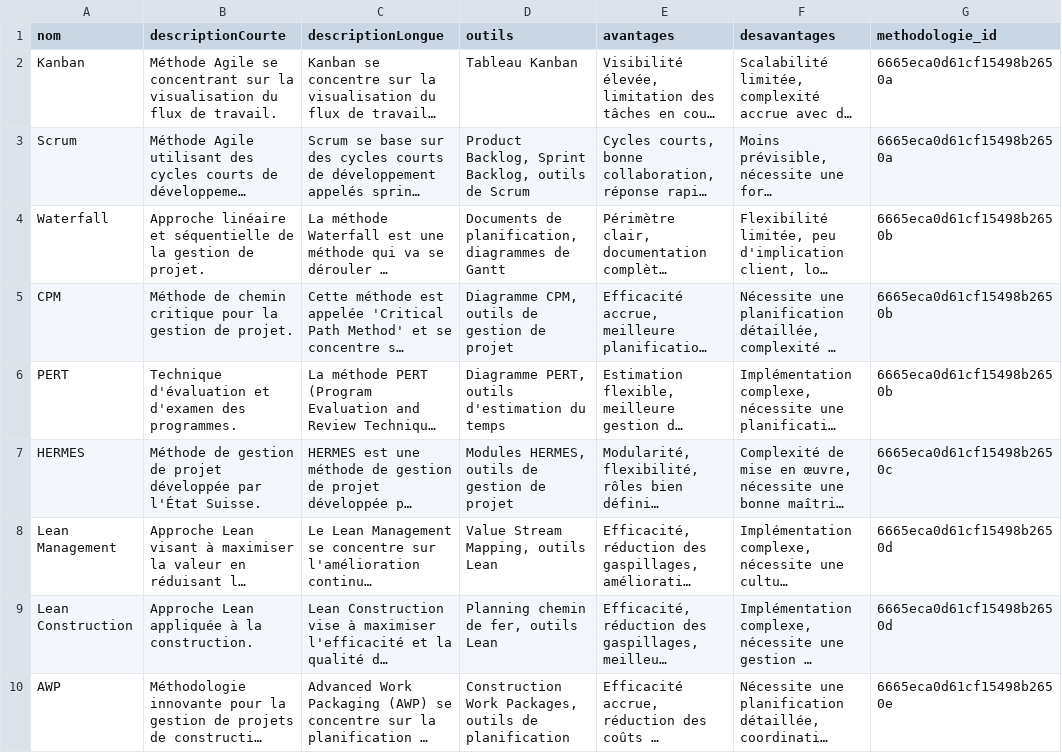
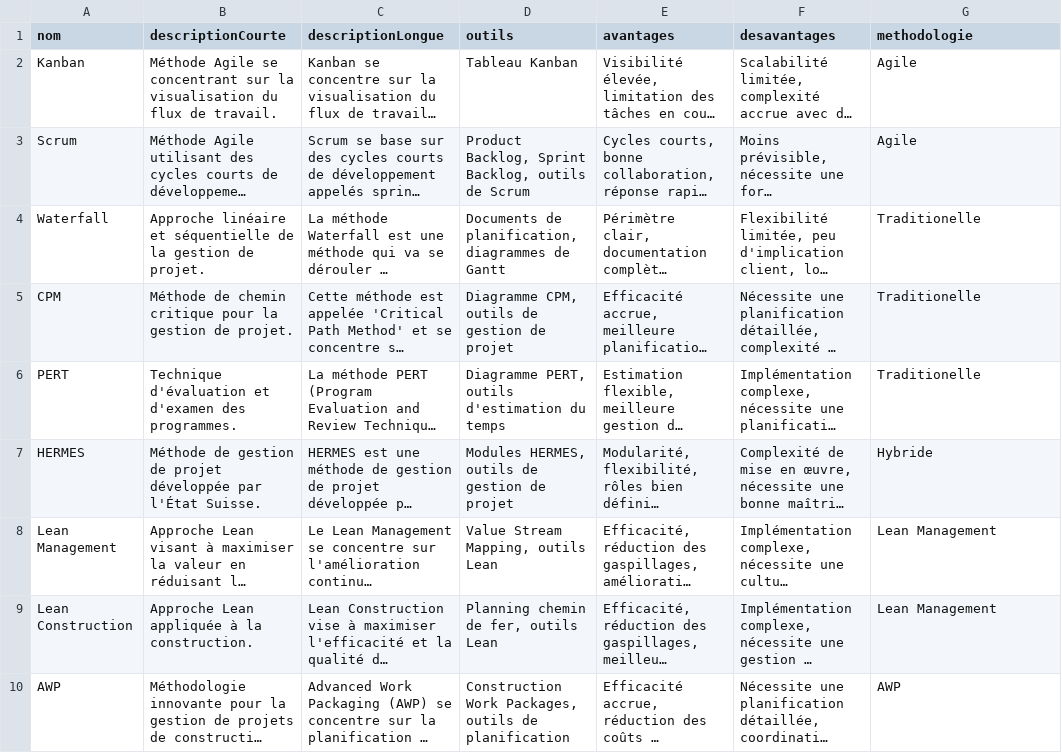
Before and after one commit to MarcVo00/selGestionApp, a CSV file: data/methodes.csv, drawn as a sheet; long unchanged cells end in …; the diff names each change by its address in the sheet, - before the commit and + after, or states it on an @@ line.

```diff
--- a/data/methodes.csv
+++ b/data/methodes.csv
-G1: methodologie_id
+G1: methodologie
-G2:G3 (methodologie): 6665eca0d61cf15498b2650a
+G2:G3 (methodologie): Agile
-G4:G6 (methodologie): 6665eca0d61cf15498b2650b
+G4:G6 (methodologie): Traditionelle
-G7 (methodologie): 6665eca0d61cf15498b2650c
+G7 (methodologie): Hybride
-G8:G9 (methodologie): 6665eca0d61cf15498b2650d
+G8:G9 (methodologie): Lean Management
-G10 (methodologie): 6665eca0d61cf15498b2650e
+G10 (methodologie): AWP
```
Also changed, not shown: data/methodologies.csv, 16 other files.
